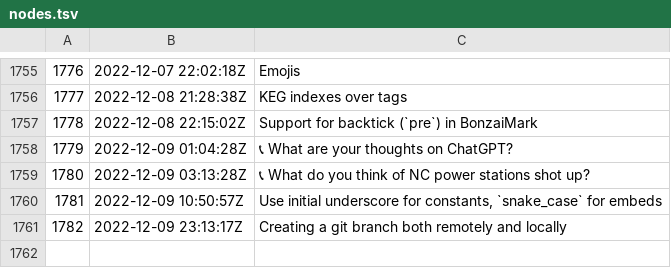
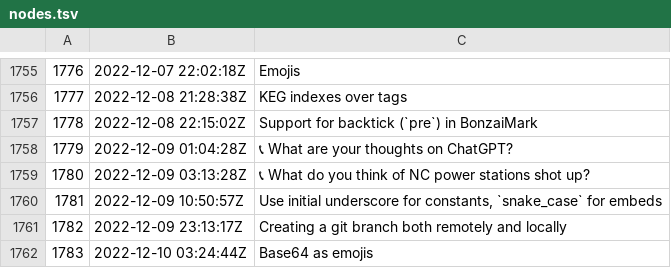
Before and after one commit to rwxrob/zet, a TSV file: docs/dex/nodes.tsv, drawn as a sheet; only a part is shown, gaps mark what is left out; the diff names each change by its address in the sheet, - before the commit and + after, or states it on an @@ line.

Commit message:
Base64 as emojis

```diff
--- a/docs/dex/nodes.tsv
+++ b/docs/dex/nodes.tsv
+row 1762: 1783 | 2022-12-10 03:24:44Z | Base64 as emojis
```
Also changed, not shown: 3 other files.
